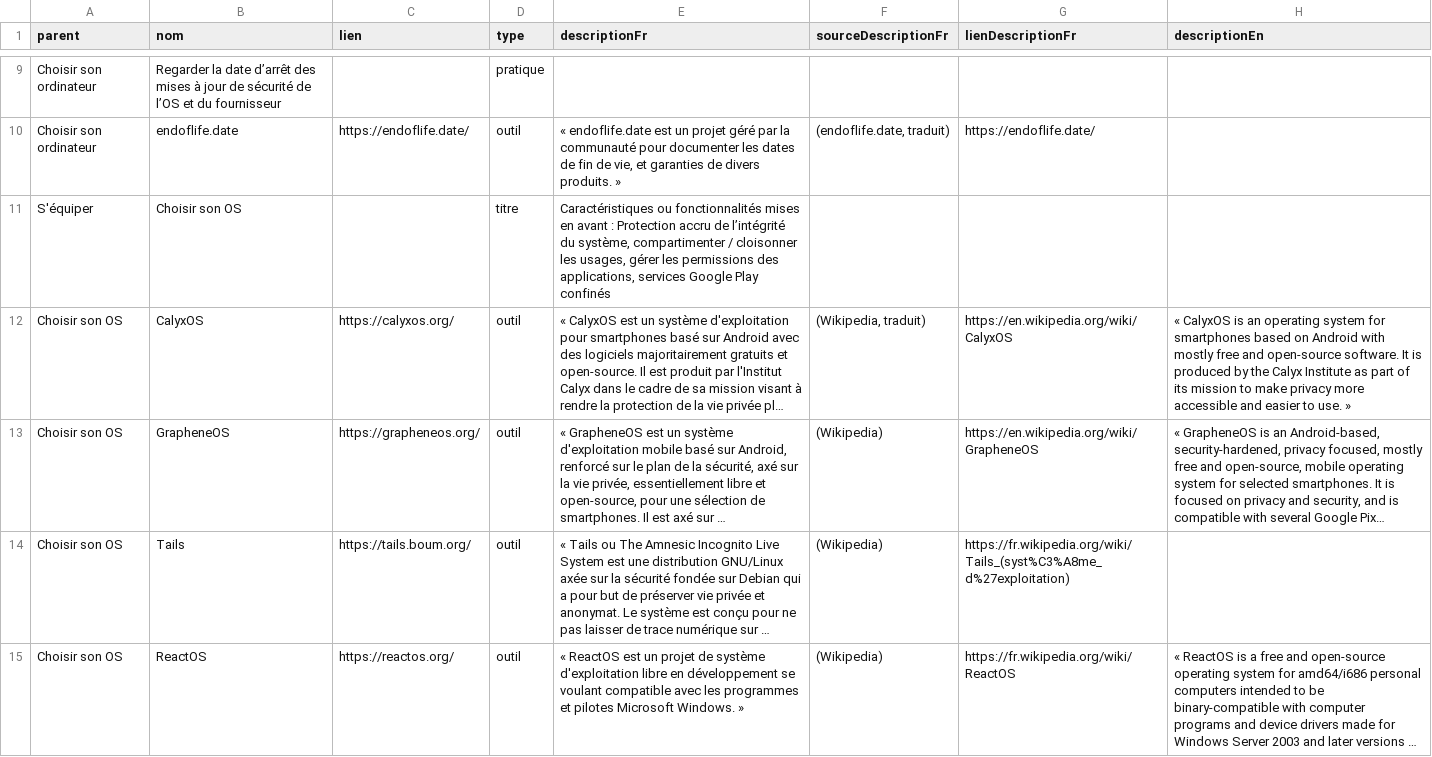
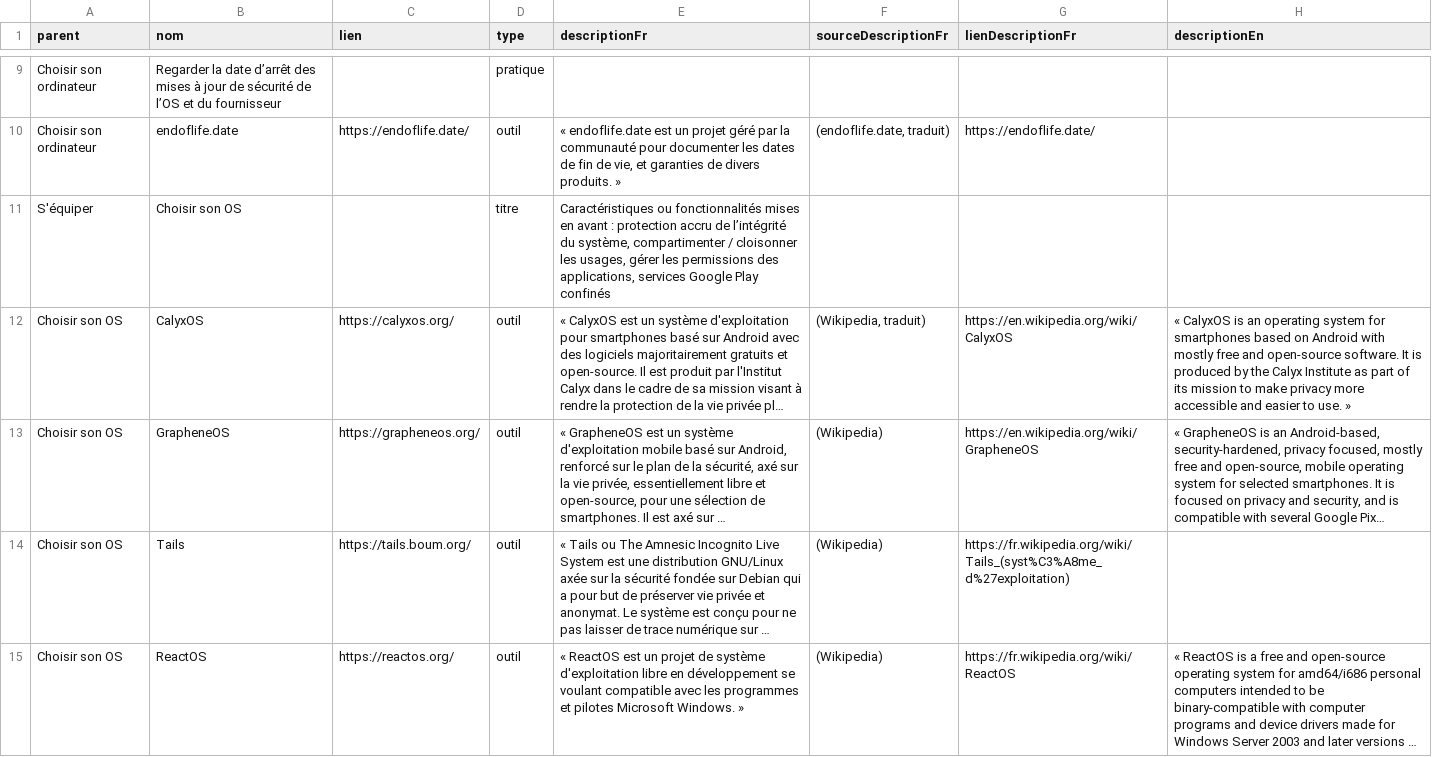
Before and after one commit to LaboCNIL/carto_privacy, a CSV file: data.csv, drawn as a sheet; only a part is shown, gaps mark what is left out; long unchanged cells end in …; the diff covers the shown part only; the diff names each change by its address in the sheet, - before the commit and + after, or states it on an @@ line.

Commit message:
descriptions ajoutées, todo

```diff
--- a/data.csv
+++ b/data.csv
-E11 (descriptionFr): …avant : Protection accru de…
+E11 (descriptionFr): …avant : protection accru de…
```
Also changed, not shown: 34 edited cells elsewhere in this file, 3 other files.
